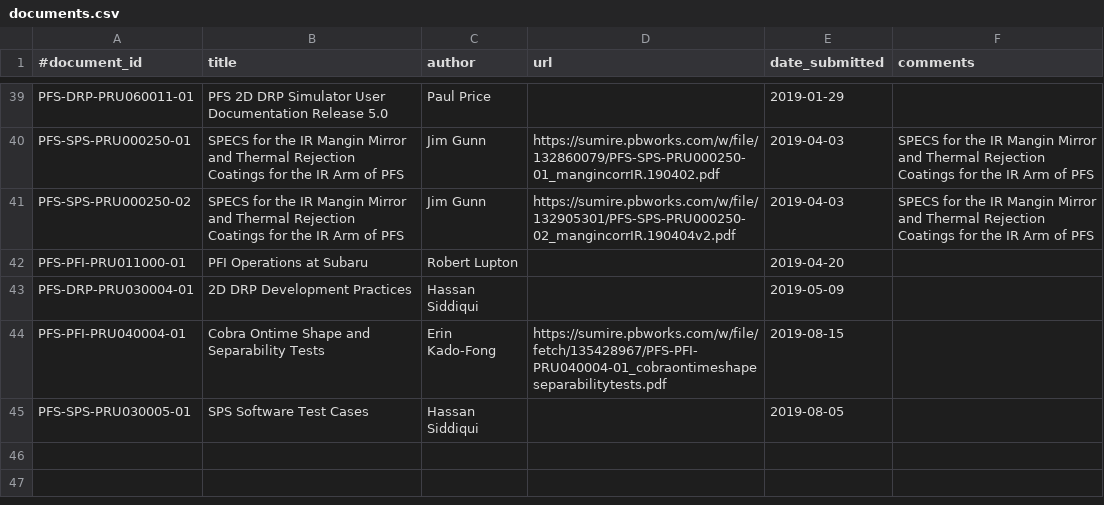
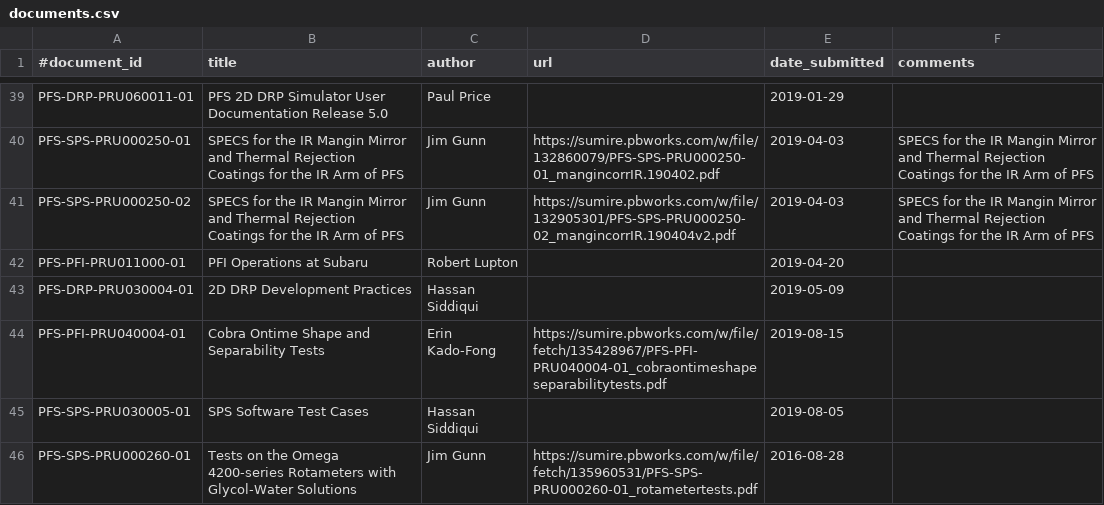
Before and after one commit to Subaru-PFS/doc, a CSV file: registries/princeton/documents.csv, drawn as a sheet; only a part is shown, gaps mark what is left out; the diff names each change by its address in the sheet, - before the commit and + after, or states it on an @@ line.

Commit message:
Added jeg document on Rotameters for cryocoolers

```diff
--- a/registries/princeton/documents.csv
+++ b/registries/princeton/documents.csv
+row 46: PFS-SPS-PRU000260-01 | Tests on the Omega 4200-series Rotameters with Glycol-Water Solutions | Jim Gunn | https://sumire.pbworks.com/w/file/fetch/135960531/PFS-SPS-PRU000260-01_rotametertests.pdf | 2016-08-28
```
